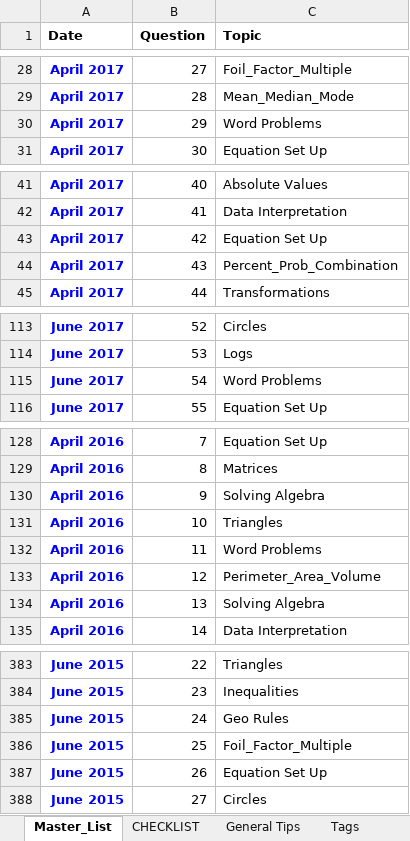
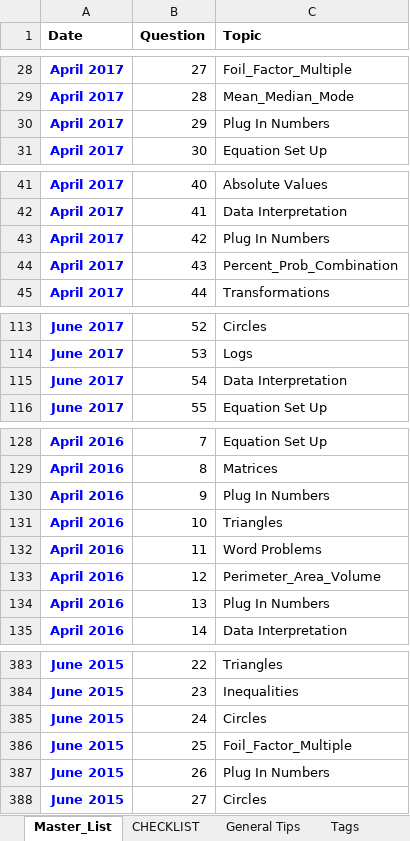
Before and after one commit to bryant-vu/ACT, an Excel workbook: Categories_Master.xlsx, sheet Master_List, drawn as a sheet; only a part is shown, gaps mark what is left out; values as stored, in another font and other column widths than the file's, no borders; the diff covers the shown part only; the diff names each change by its address in the sheet, - before the commit and + after, or states it on an @@ line.

Commit message:
update Categories_Master.xlsx

```diff
--- a/Categories_Master.xlsx (sheet Master_List)
+++ b/Categories_Master.xlsx (sheet Master_List)
-C30 (Topic): Word Problems
+C30 (Topic): Plug In Numbers
-C43 (Topic): Equation Set Up
+C43 (Topic): Plug In Numbers
-C115 (Topic): Word Problems
+C115 (Topic): Data Interpretation
-C130 (Topic): Solving Algebra
+C130 (Topic): Plug In Numbers
-C134 (Topic): Solving Algebra
+C134 (Topic): Plug In Numbers
-C385 (Topic): Geo Rules
+C385 (Topic): Circles
-C387 (Topic): Equation Set Up
+C387 (Topic): Plug In Numbers
```
Also changed, not shown: 360 added rows and 22 edited cells elsewhere in this sheet, sheet CHECKLIST.
